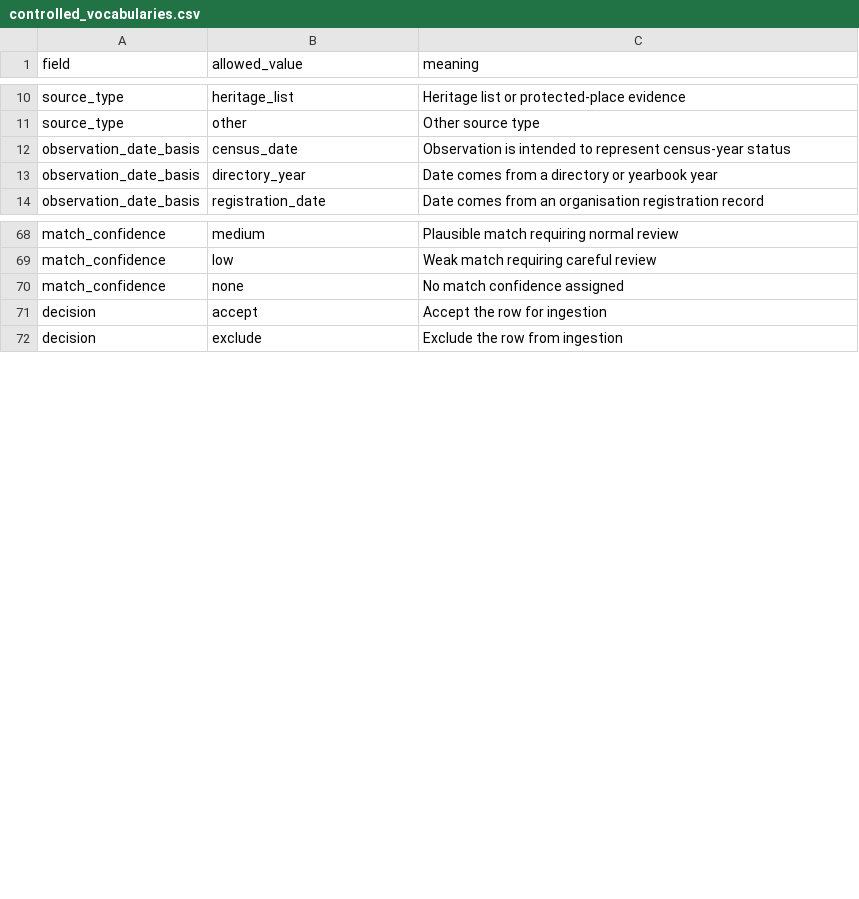
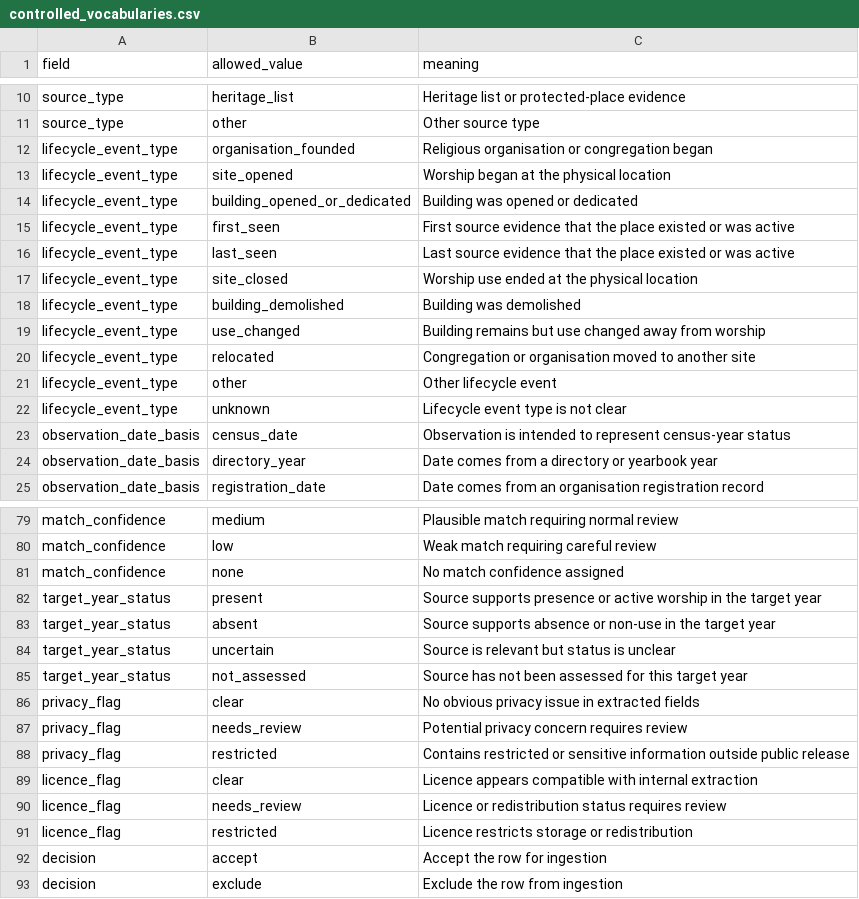
Before and after one commit to go-bayes/places-of-worship, a CSV file: docs/templates/ra-historical-site-evidence/controlled_vocabularies.csv, drawn as a sheet; only a part is shown, gaps mark what is left out; the diff names each change by its address in the sheet, - before the commit and + after, or states it on an @@ line.

Commit message:
add wide ra lifecycle evidence template

```diff
--- a/docs/templates/ra-historical-site-evidence/controlled_vocabularies.csv
+++ b/docs/templates/ra-historical-site-evidence/controlled_vocabularies.csv
+row 12: lifecycle_event_type | organisation_founded | Religious organisation or congregation began
+row 13: lifecycle_event_type | site_opened | Worship began at the physical location
+row 14: lifecycle_event_type | building_opened_or_dedicated | Building was opened or dedicated
+row 15: lifecycle_event_type | first_seen | First source evidence that the place existed or was active
+row 16: lifecycle_event_type | last_seen | Last source evidence that the place existed or was active
+row 17: lifecycle_event_type | site_closed | Worship use ended at the physical location
+row 18: lifecycle_event_type | building_demolished | Building was demolished
+row 19: lifecycle_event_type | use_changed | Building remains but use changed away from worship
+row 20: lifecycle_event_type | relocated | Congregation or organisation moved to another site
+row 21: lifecycle_event_type | other | Other lifecycle event
+row 22: lifecycle_event_type | unknown | Lifecycle event type is not clear
+row 82: target_year_status | present | Source supports presence or active worship in the target year
+row 83: target_year_status | absent | Source supports absence or non-use in the target year
+row 84: target_year_status | uncertain | Source is relevant but status is unclear
+row 85: target_year_status | not_assessed | Source has not been assessed for this target year
+row 86: privacy_flag | clear | No obvious privacy issue in extracted fields
+row 87: privacy_flag | needs_review | Potential privacy concern requires review
+row 88: privacy_flag | restricted | Contains restricted or sensitive information outside public release
+row 89: licence_flag | clear | Licence appears compatible with internal extraction
+row 90: licence_flag | needs_review | Licence or redistribution status requires review
+row 91: licence_flag | restricted | Licence restricts storage or redistribution
```
Also changed, not shown: 6 other files.
